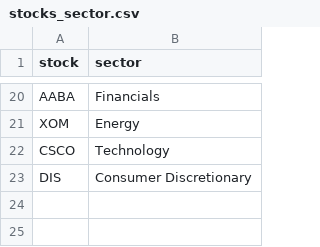
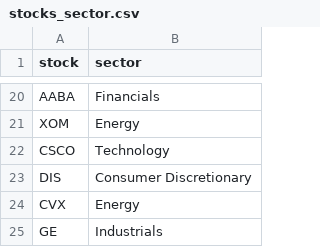
Before and after one commit to rebeccapeltz/data_repo, a CSV file: stocks_sector.csv, drawn as a sheet; only a part is shown, gaps mark what is left out.

Commit message:
Update stocks_sector.csv
add csx, ge

```diff
--- a/stocks_sector.csv
+++ b/stocks_sector.csv
@@ -23 +23,3 @@ CSCO,Technology
 DIS,Consumer Discretionary
+CVX,Energy
+GE,Industrials
```
